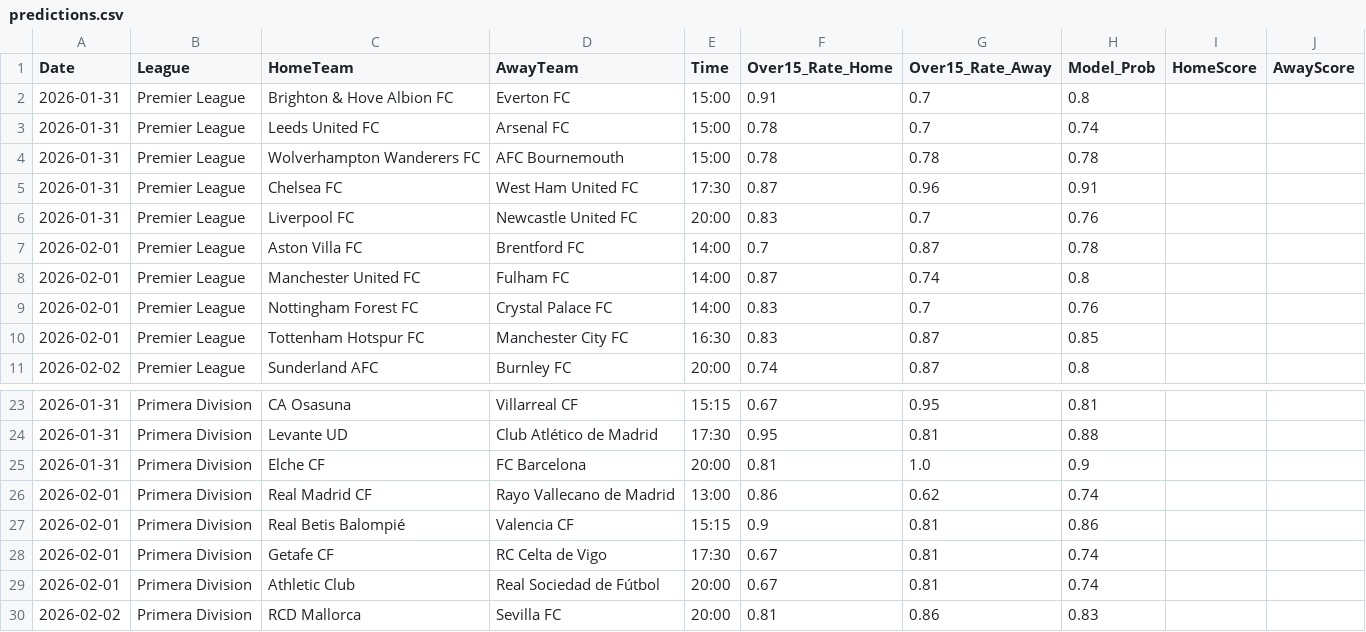
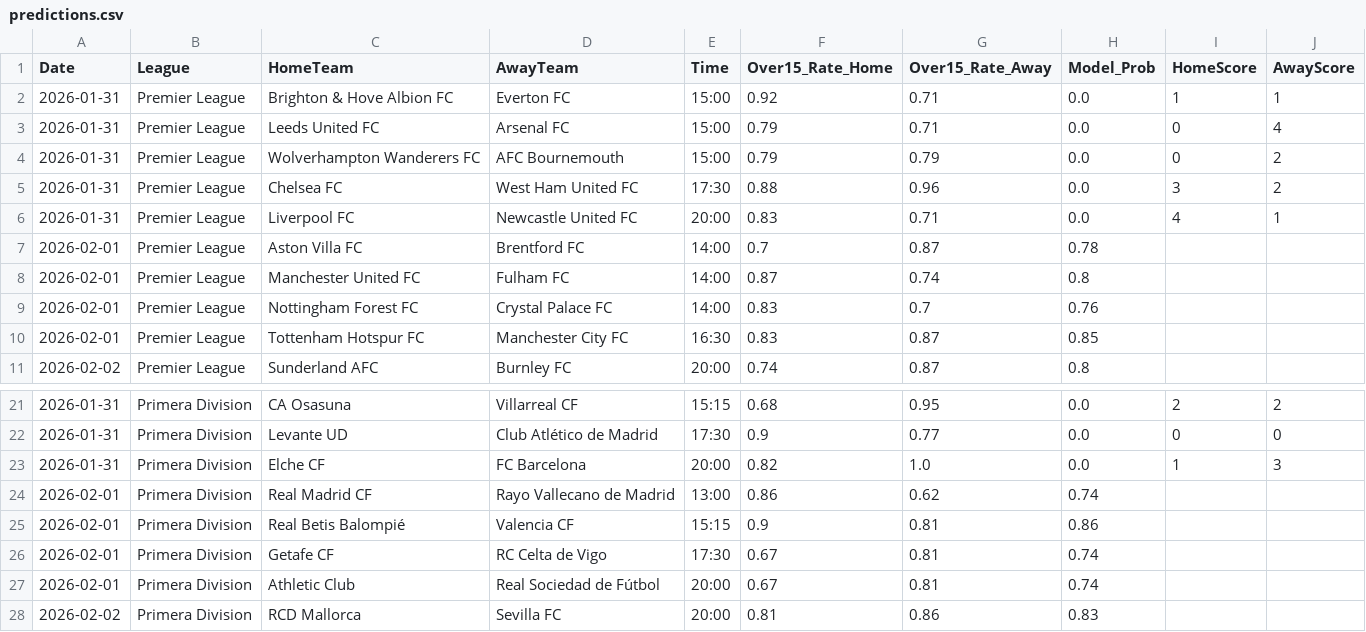
Before and after one commit to Simplykay/kays-Super-Predictor, a CSV file: predictions.csv, drawn as a sheet; only a part is shown, gaps mark what is left out; the diff covers the shown part only.

```diff
--- a/predictions.csv
+++ b/predictions.csv
@@ -1,7 +1,7 @@
 Date,League,HomeTeam,AwayTeam,Time,Over15_Rate_Home,Over15_Rate_Away,Model_Prob,HomeScore,AwayScore
-2026-01-31,Premier League,Brighton & Hove Albion FC,Everton FC,15:00,0.91,0.7,0.8,,
-2026-01-31,Premier League,Leeds United FC,Arsenal FC,15:00,0.78,0.7,0.74,,
-2026-01-31,Premier League,Wolverhampton Wanderers FC,AFC Bournemouth,15:00,0.78,0.78,0.78,,
-2026-01-31,Premier League,Chelsea FC,West Ham United FC,17:30,0.87,0.96,0.91,,
-2026-01-31,Premier League,Liverpool FC,Newcastle United FC,20:00,0.83,0.7,0.76,,
+2026-01-31,Premier League,Brighton & Hove Albion FC,Everton FC,15:00,0.92,0.71,0.0,1,1
+2026-01-31,Premier League,Leeds United FC,Arsenal FC,15:00,0.79,0.71,0.0,0,4
+2026-01-31,Premier League,Wolverhampton Wanderers FC,AFC Bournemouth,15:00,0.79,0.79,0.0,0,2
+2026-01-31,Premier League,Chelsea FC,West Ham United FC,17:30,0.88,0.96,0.0,3,2
+2026-01-31,Premier League,Liverpool FC,Newcastle United FC,20:00,0.83,0.71,0.0,4,1
 2026-02-01,Premier League,Aston Villa FC,Brentford FC,14:00,0.7,0.87,0.78,,
@@ -23,4 +21,4 @@ Date,League,HomeTeam,AwayTeam,Time,Over15_Rate_Home,Over15_Rate_Away,Model_Prob,
-2026-01-31,Primera Division,CA Osasuna,Villarreal CF,15:15,0.67,0.95,0.81,,
-2026-01-31,Primera Division,Levante UD,Club Atlético de Madrid,17:30,0.95,0.81,0.88,,
-2026-01-31,Primera Division,Elche CF,FC Barcelona,20:00,0.81,1.0,0.9,,
+2026-01-31,Primera Division,CA Osasuna,Villarreal CF,15:15,0.68,0.95,0.0,2,2
+2026-01-31,Primera Division,Levante UD,Club Atlético de Madrid,17:30,0.9,0.77,0.0,0,0
+2026-01-31,Primera Division,Elche CF,FC Barcelona,20:00,0.82,1.0,0.0,1,3
 2026-02-01,Primera Division,Real Madrid CF,Rayo Vallecano de Madrid,13:00,0.86,0.62,0.74,,
```
Also changed, not shown: 4 removed rows and 63 edited cells elsewhere in this file.
